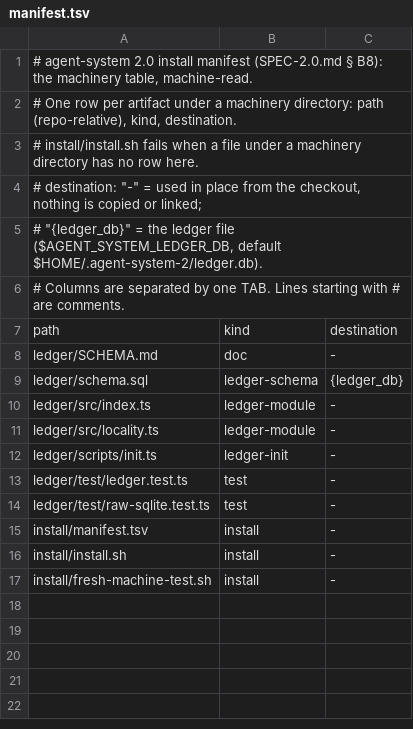
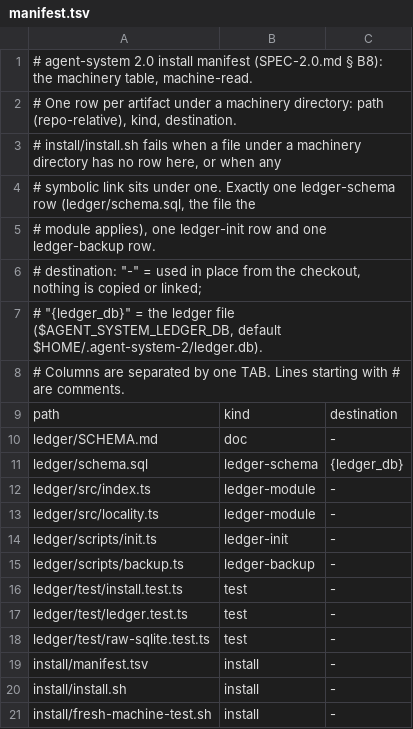
Before and after one commit to loadedsith/agent-system-2.0, a TSV file: install/manifest.tsv, drawn as a sheet.

Commit message:
fix(ledger): M2 review fixes B1-B3, S1-S5 — in-file duplicate-identity refusal (REPLACE/upsert), persisted withdrawal disposition, symlink-canonical locality check, authoritative manifest schema row, VACUUM INTO backup on open + script, string-array element check, busy-retried init, symlink artifacts refused; 112 tests (builder hand, opus-5-5, 2026-09-28)

```diff
--- a/install/manifest.tsv
+++ b/install/manifest.tsv
@@ -2,3 +2,5 @@
 # One row per artifact under a machinery directory: path (repo-relative), kind, destination.
-# install/install.sh fails when a file under a machinery directory has no row here.
+# install/install.sh fails when a file under a machinery directory has no row here, or when any
+# symbolic link sits under one. Exactly one ledger-schema row (ledger/schema.sql, the file the
+# module applies), one ledger-init row and one ledger-backup row.
 # destination: "-" = used in place from the checkout, nothing is copied or linked;
@@ -12,2 +14,4 @@ ledger/src/locality.ts	ledger-module	-
 ledger/scripts/init.ts	ledger-init	-
+ledger/scripts/backup.ts	ledger-backup	-
+ledger/test/install.test.ts	test	-
 ledger/test/ledger.test.ts	test	-
```
Also changed, not shown: 11 other files.
